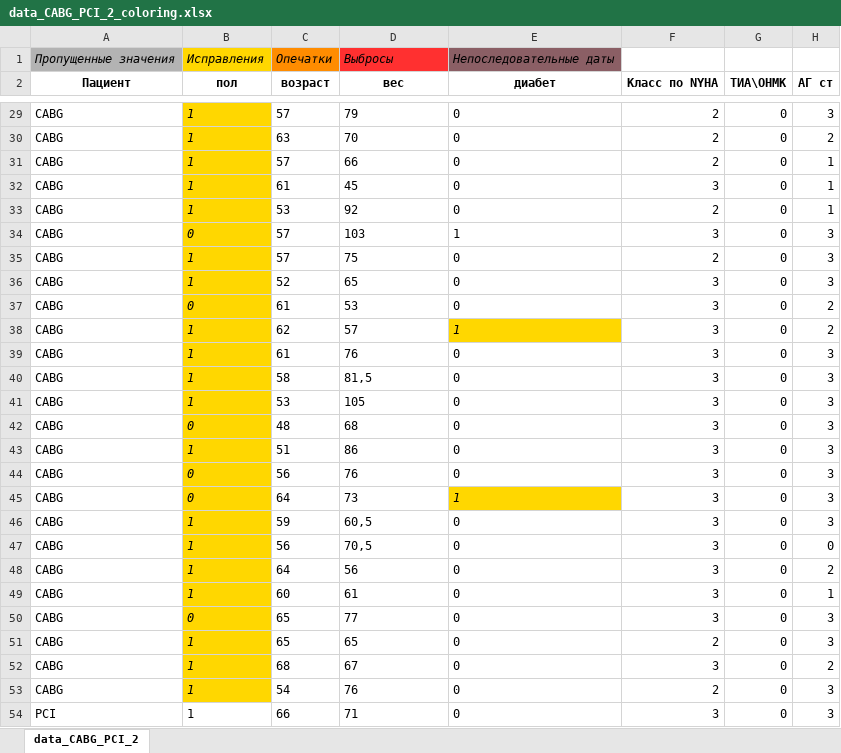
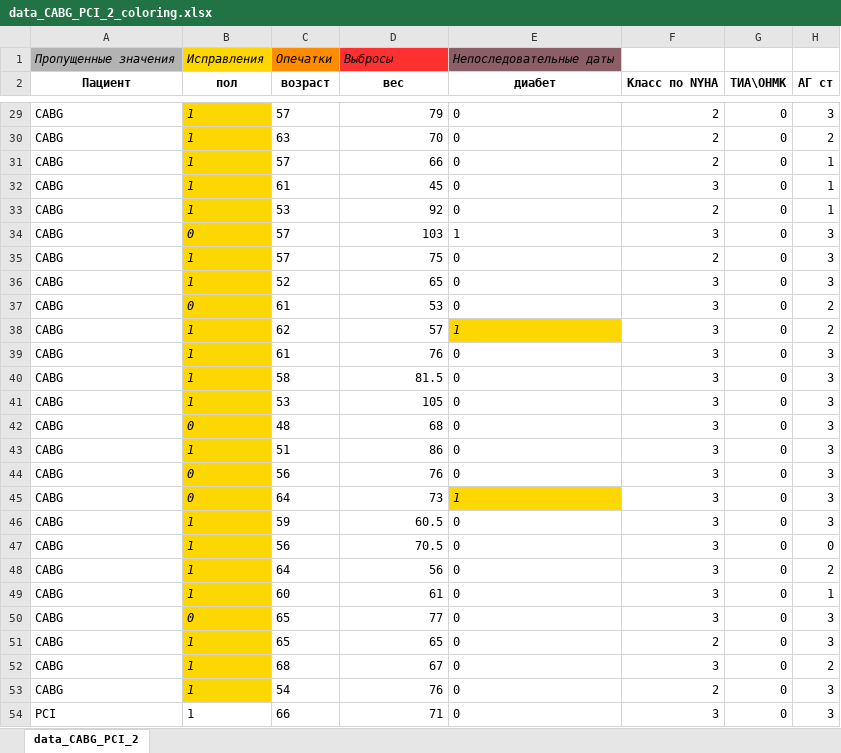
Before and after one commit to SophieKoshkareva/RParserForTable, an Excel workbook: data_CABG_PCI_2_coloring.xlsx, sheet data_CABG_PCI_2, drawn as a sheet; only a part is shown, gaps mark what is left out; values as stored, in another font and other column widths than the file's, no borders; the diff covers the shown part only; the diff names each change by its address in the sheet, - before the commit and + after, or states it on an @@ line.

```diff
--- a/data_CABG_PCI_2_coloring.xlsx (sheet data_CABG_PCI_2)
+++ b/data_CABG_PCI_2_coloring.xlsx (sheet data_CABG_PCI_2)
-D29:D39 alignment: left
+D29:D39 alignment: right
-D40 (вес): 81,5
+D40 (вес): 81.5
-D41:D45 alignment: left
+D41:D45 alignment: right
-D46 (вес): 60,5
+D46 (вес): 60.5
-D47 (вес): 70,5
+D47 (вес): 70.5
-D48:D54 alignment: left
+D48:D54 alignment: right
```
Also changed, not shown: 5 edited cells and cell formats elsewhere in this sheet, sum.xlsx, 15 other files.
